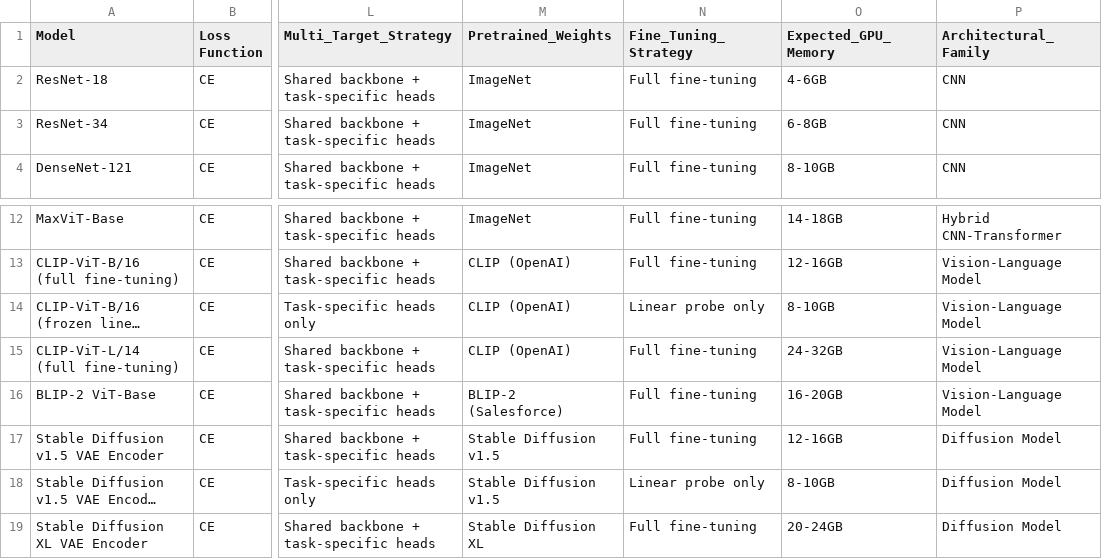
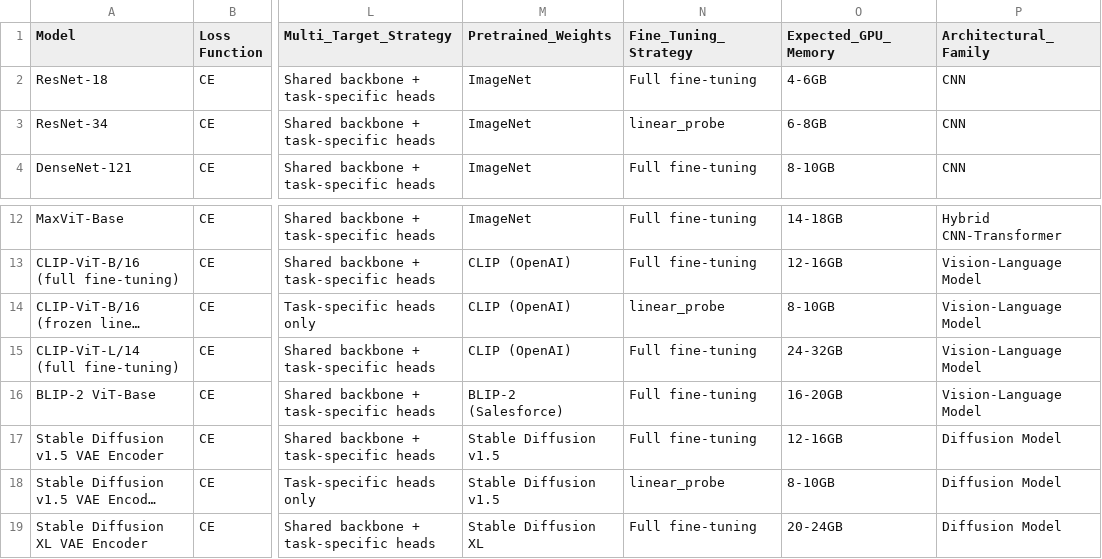
Before and after one commit to stair-lab/CT-Disease-Detection, a CSV file: experimentation_plan_simplified.csv, drawn as a sheet; only a part is shown, gaps mark what is left out; long unchanged cells end in …; the diff names each change by its address in the sheet, - before the commit and + after, or states it on an @@ line.

Commit message:
linear probe implementation

```diff
--- a/experimentation_plan_simplified.csv
+++ b/experimentation_plan_simplified.csv
-N3 (Fine_Tuning_Strategy): Full fine-tuning
+N3 (Fine_Tuning_Strategy): linear_probe
-N14 (Fine_Tuning_Strategy): Linear probe only
+N14 (Fine_Tuning_Strategy): linear_probe
-N18 (Fine_Tuning_Strategy): Linear probe only
+N18 (Fine_Tuning_Strategy): linear_probe
```
Also changed, not shown: 2 other files.
